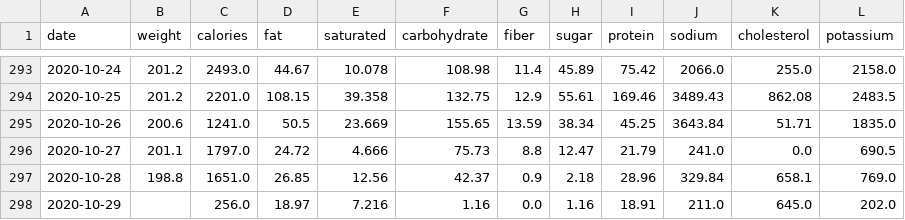
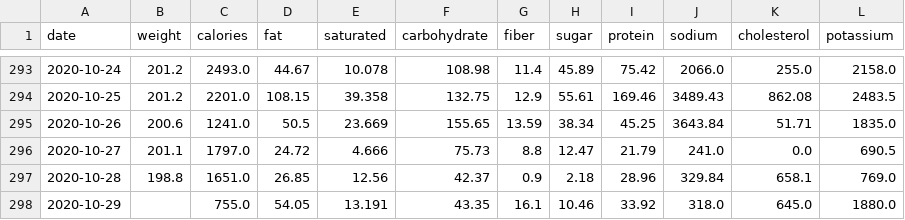
Before and after one commit to grf/d3-data, a CSV file: weight-and-nutrients.csv, drawn as a sheet; only a part is shown, gaps mark what is left out.

Commit message:
update data

```diff
--- a/weight-and-nutrients.csv
+++ b/weight-and-nutrients.csv
@@ -297,2 +297,2 @@ date,weight,calories,fat,saturated,carbohydrate,fiber,sugar,protein,sodium,chole
 "2020-10-28",198.8,1651.0,26.85,12.56,42.37,0.9,2.18,28.96,329.84,658.1,769.0
-"2020-10-29",,256.0,18.97,7.216,1.16,0.0,1.16,18.91,211.0,645.0,202.0
+"2020-10-29",,755.0,54.05,13.191,43.35,16.1,10.46,33.92,318.0,645.0,1880.0
```
